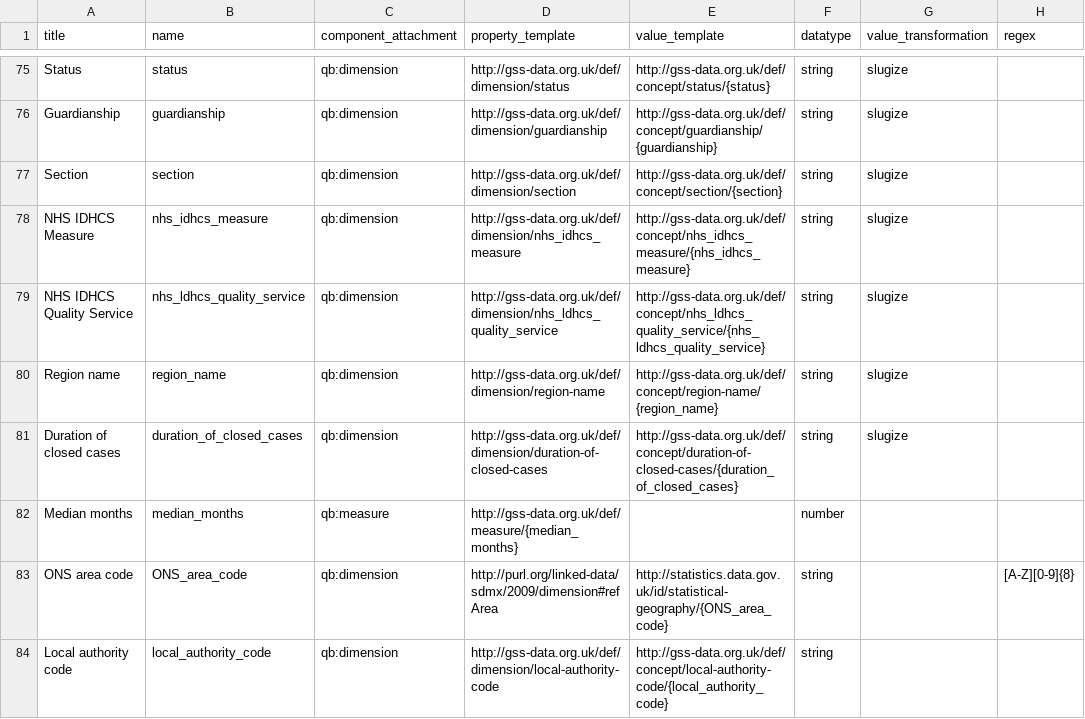
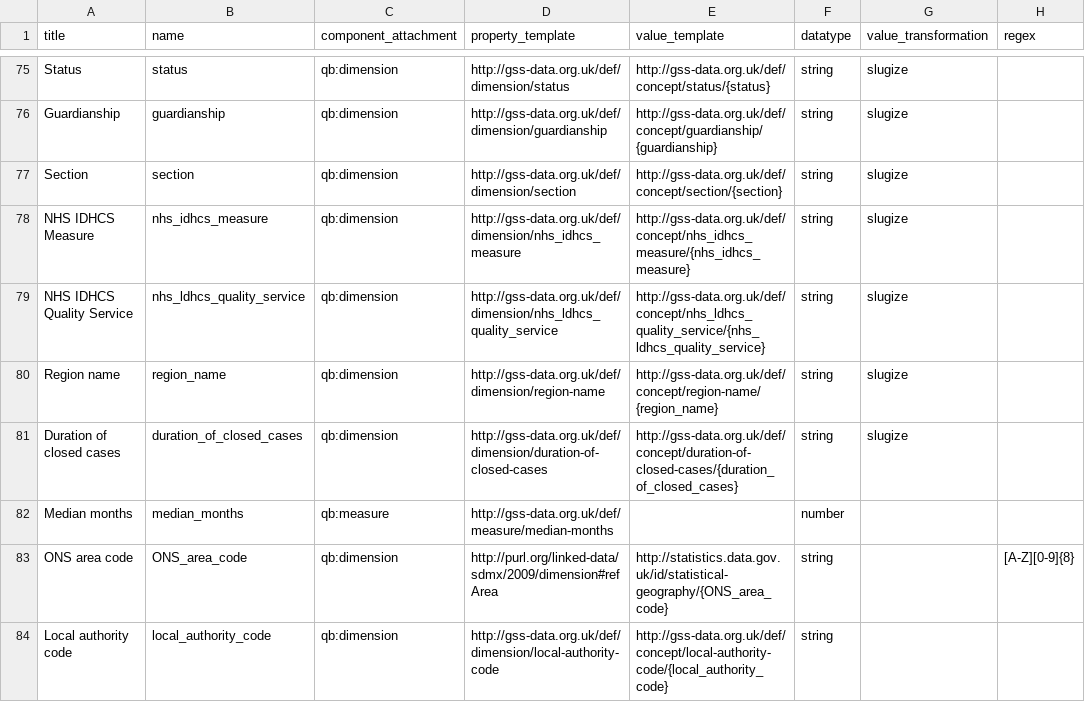
Before and after one commit to GSS-Cogs/family-disability, a CSV file: reference/columns.csv, drawn as a sheet; only a part is shown, gaps mark what is left out; the diff names each change by its address in the sheet, - before the commit and + after, or states it on an @@ line.

Commit message:
updated columns.csv

```diff
--- a/reference/columns.csv
+++ b/reference/columns.csv
-D82 (property_template): http://gss-data.org.uk/def/measure/{median_months}
+D82 (property_template): http://gss-data.org.uk/def/measure/median-months
```
